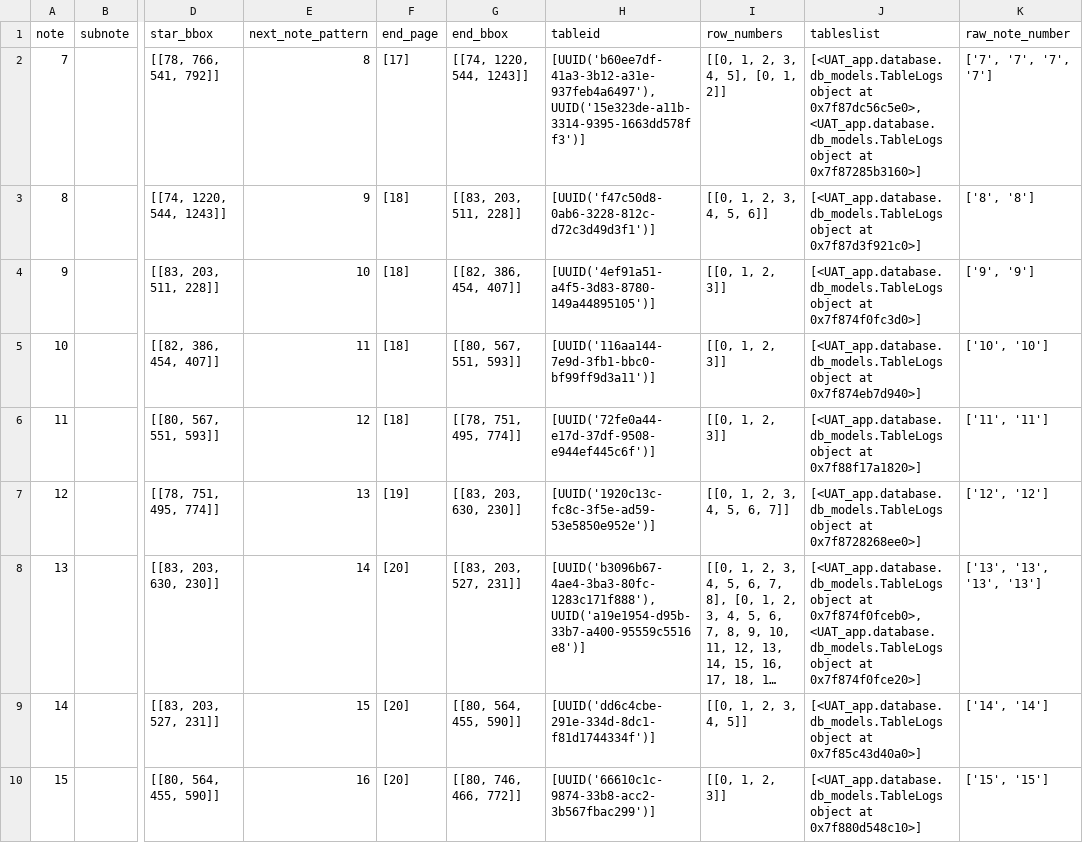
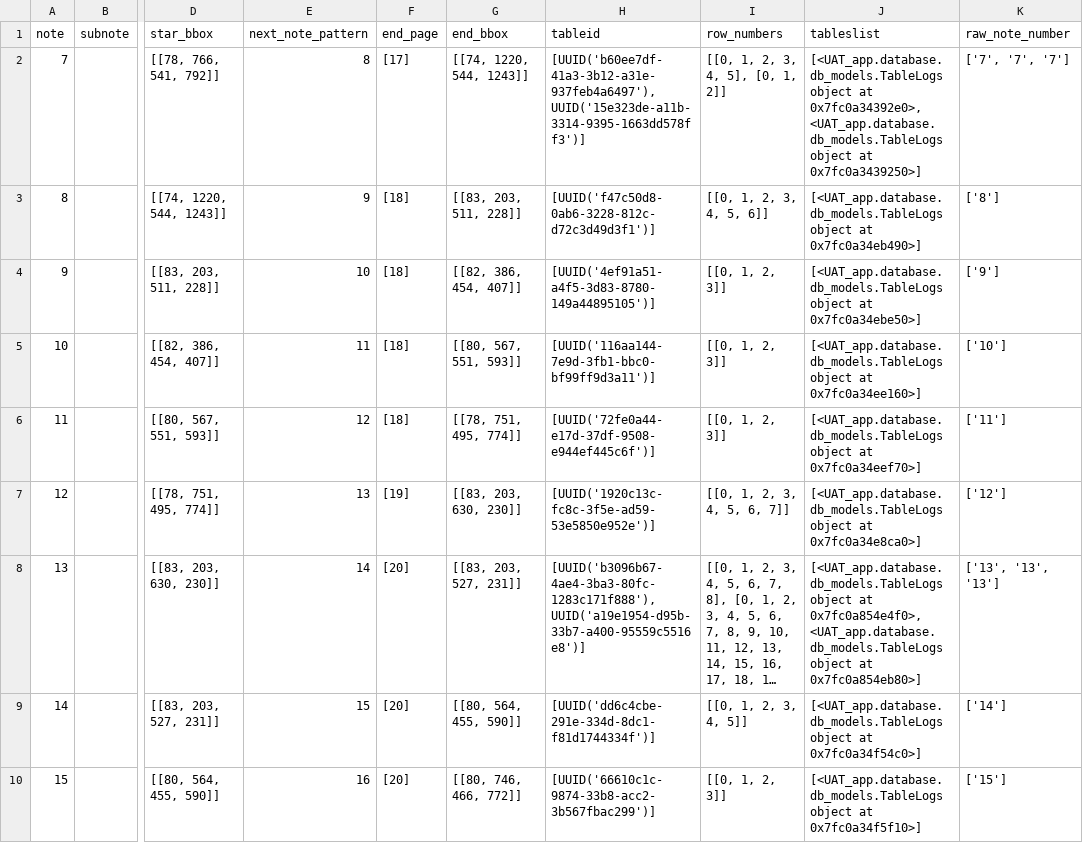
Before and after one commit to AI-paltan/crm_syd_main_app_2, a CSV file: LOGS/39b47cb4-af4d-4cc7-ac2a-0c79a3780657/main_page_service_output/notes_region_meta_data.csv, drawn as a sheet; only a part is shown, gaps mark what is left out; long unchanged cells end in …; the diff covers the shown part only; the diff names each change by its address in the sheet, - before the commit and + after, or states it on an @@ line.

Commit message:
4 logic of notes and multiple code issues

```diff
--- a/LOGS/39b47cb4-af4d-4cc7-ac2a-0c79a3780657/main_page_service_output/notes_region_meta_data.csv
+++ b/LOGS/39b47cb4-af4d-4cc7-ac2a-0c79a3780657/main_page_service_output/notes_region_meta_data.csv
-J2 (tableslist): …object at 0x7f87dc56c5e0>, <UAT_app.database.db_models.TableLogs object at 0x7f87285b3160>]
+J2 (tableslist): …object at 0x7fc0a34392e0>, <UAT_app.database.db_models.TableLogs object at 0x7fc0a3439250>]
-K2 (raw_note_number): ['7', '7', '7', '7']
+K2 (raw_note_number): ['7', '7', '7']
-J3 (tableslist): …object at 0x7f87d3f921c0>]
+J3 (tableslist): …object at 0x7fc0a34eb490>]
-K3 (raw_note_number): ['8', '8']
+K3 (raw_note_number): ['8']
-J4 (tableslist): …object at 0x7f874f0fc3d0>]
+J4 (tableslist): …object at 0x7fc0a34ebe50>]
-K4 (raw_note_number): ['9', '9']
+K4 (raw_note_number): ['9']
-J5 (tableslist): …object at 0x7f874eb7d940>]
+J5 (tableslist): …object at 0x7fc0a34ee160>]
-K5 (raw_note_number): ['10', '10']
+K5 (raw_note_number): ['10']
-J6 (tableslist): …object at 0x7f88f17a1820>]
+J6 (tableslist): …object at 0x7fc0a34eef70>]
-K6 (raw_note_number): ['11', '11']
+K6 (raw_note_number): ['11']
-J7 (tableslist): …object at 0x7f8728268ee0>]
+J7 (tableslist): …object at 0x7fc0a34e8ca0>]
-K7 (raw_note_number): ['12', '12']
+K7 (raw_note_number): ['12']
-J8 (tableslist): …object at 0x7f874f0fceb0>, <UAT_app.database.db_models.TableLogs object at 0x7f874f0fce20>]
+J8 (tableslist): …object at 0x7fc0a854e4f0>, <UAT_app.database.db_models.TableLogs object at 0x7fc0a854eb80>]
-K8 (raw_note_number): ['13', '13', '13', '13']
+K8 (raw_note_number): ['13', '13', '13']
-J9 (tableslist): …object at 0x7f85c43d40a0>]
+J9 (tableslist): …object at 0x7fc0a34f54c0>]
-K9 (raw_note_number): ['14', '14']
+K9 (raw_note_number): ['14']
-J10 (tableslist): …object at 0x7f880d548c10>]
+J10 (tableslist): …object at 0x7fc0a34f5f10>]
-K10 (raw_note_number): ['15', '15']
+K10 (raw_note_number): ['15']
```
Also changed, not shown: 2 added rows and 19 edited cells elsewhere in this file, LOGS/7d77670e-efd3-4763-ac7e-54a770a431a9/main_page_service_output/notes_region_meta_data.csv, 27 other files.
